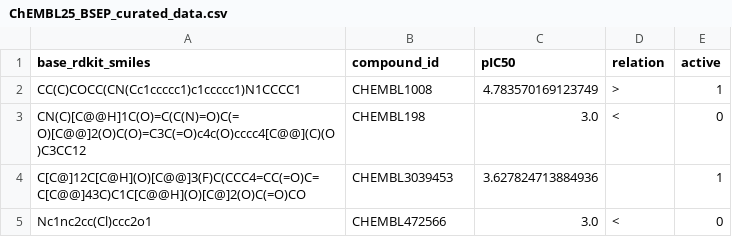
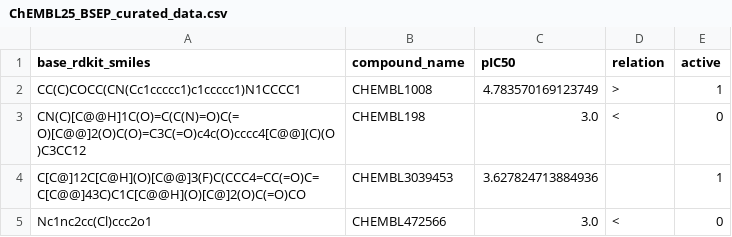
Before and after one commit to ATOMScience-org/AMPL, a CSV file: atomsci/ddm/examples/BSEP/data/ChEMBL25_BSEP_curated_data.csv, drawn as a sheet; only a part is shown.

Commit message:
update BSEP example to work with ADI

```diff
--- a/atomsci/ddm/examples/BSEP/data/ChEMBL25_BSEP_curated_data.csv
+++ b/atomsci/ddm/examples/BSEP/data/ChEMBL25_BSEP_curated_data.csv
@@ -1,2 +1,2 @@
-base_rdkit_smiles,compound_id,pIC50,relation,active
+base_rdkit_smiles,compound_name,pIC50,relation,active
 CC(C)COCC(CN(Cc1ccccc1)c1ccccc1)N1CCCC1,CHEMBL1008,4.783570169123749,>,1
```
Also changed, not shown: atomsci/ddm/examples/BSEP/data/ChEMBL25_BSEP_test_data.csv, atomsci/ddm/examples/BSEP/data/small_test_data.csv, 2 other files.
